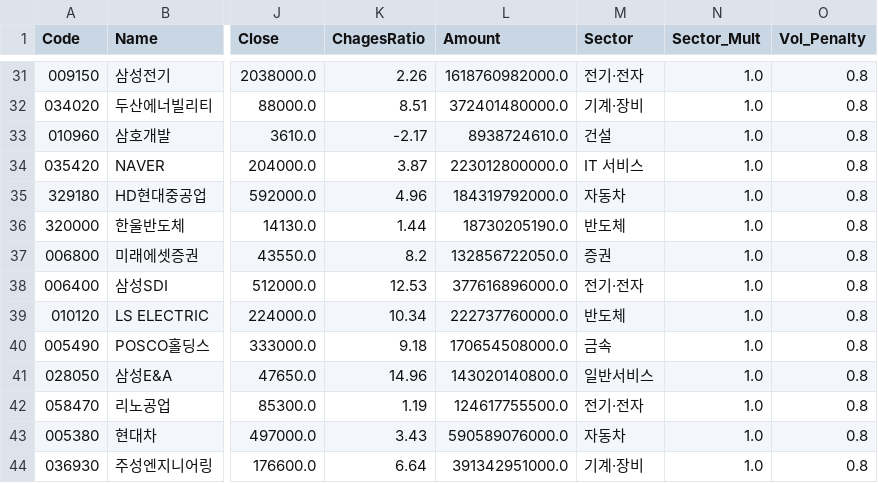
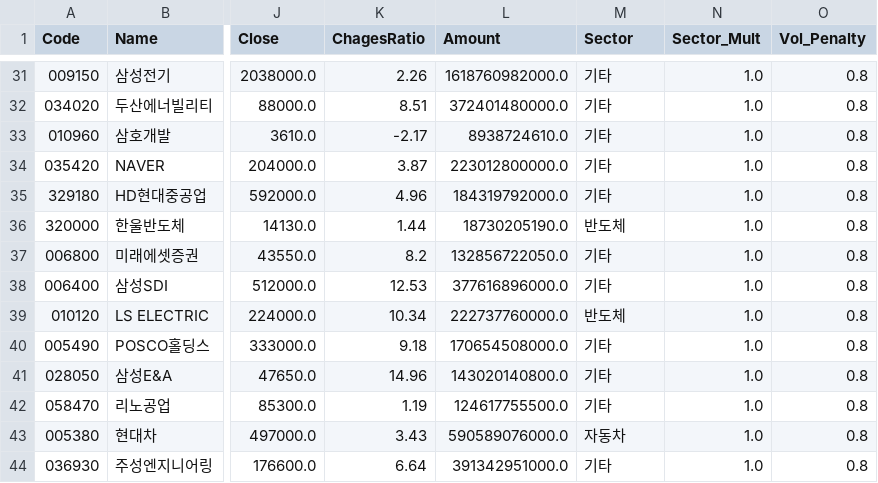
Before and after one commit to k2000kms-del/gd3-market-hub, a CSV file: data/df_quant_final.csv, drawn as a sheet; only a part is shown, gaps mark what is left out; the diff covers the shown part only; the diff names each change by its address in the sheet, - before the commit and + after, or states it on an @@ line.

```diff
--- a/data/df_quant_final.csv
+++ b/data/df_quant_final.csv
-M31 (Sector): 전기·전자
+M31 (Sector): 기타
-M32 (Sector): 기계·장비
+M32 (Sector): 기타
-M33 (Sector): 건설
+M33 (Sector): 기타
-M34 (Sector): IT 서비스
+M34 (Sector): 기타
-M35 (Sector): 자동차
+M35 (Sector): 기타
-M37 (Sector): 증권
+M37 (Sector): 기타
-M38 (Sector): 전기·전자
+M38 (Sector): 기타
-M40 (Sector): 금속
+M40 (Sector): 기타
-M41 (Sector): 일반서비스
+M41 (Sector): 기타
-M42 (Sector): 전기·전자
+M42 (Sector): 기타
-M44 (Sector): 기계·장비
+M44 (Sector): 기타
```
Also changed, not shown: 4 added rows, 4 removed rows, 1 moved row and 32 edited cells elsewhere in this file.
